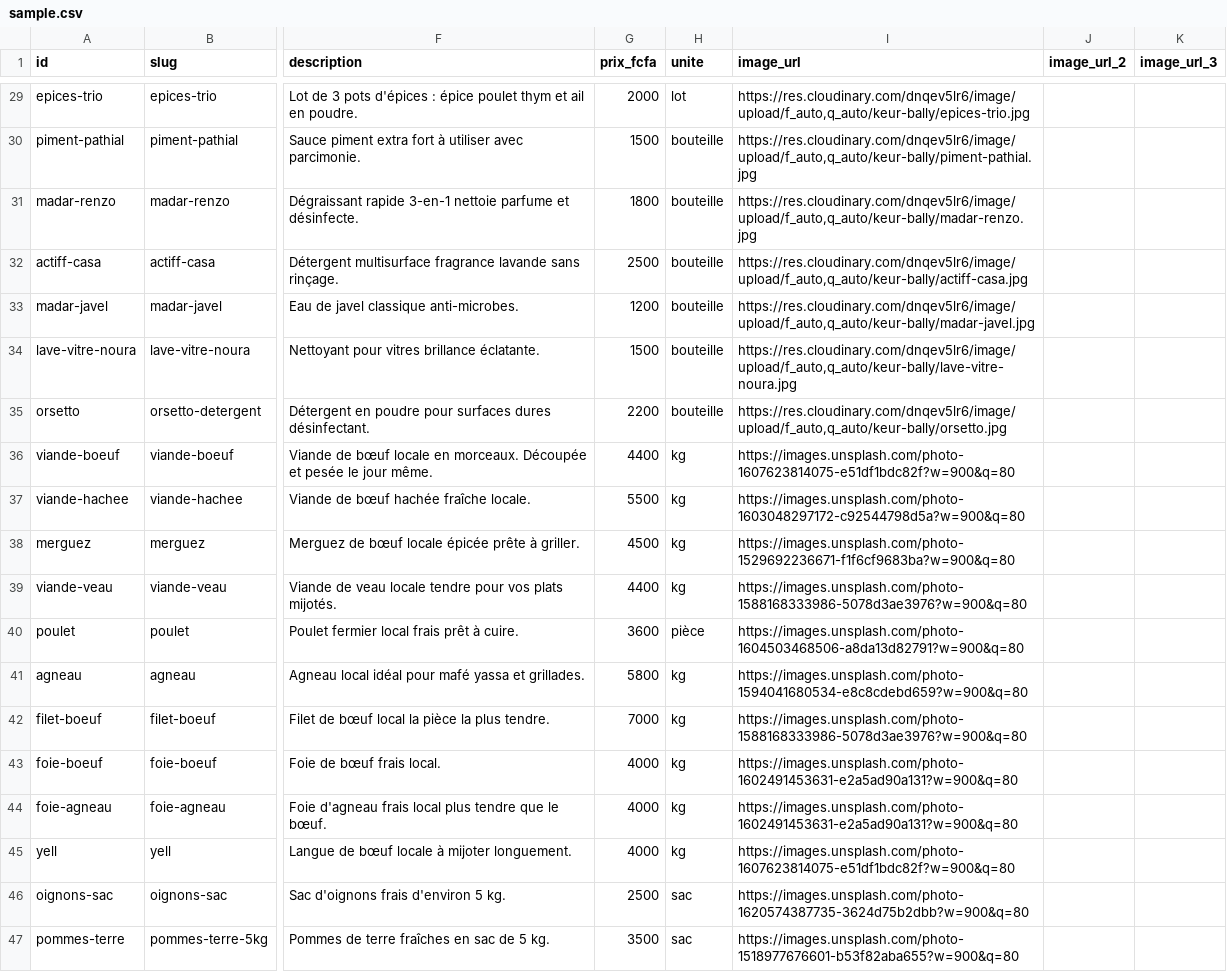
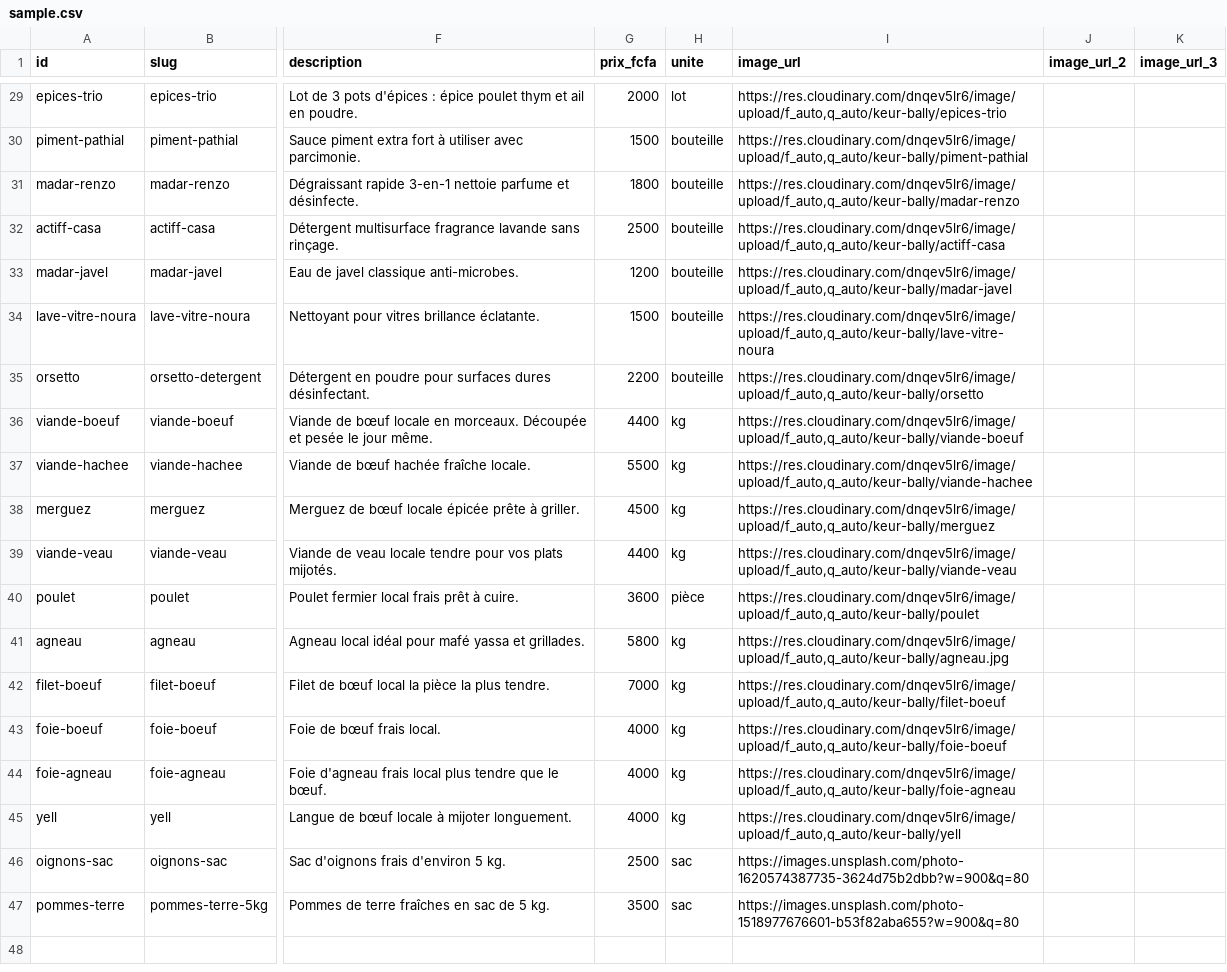
Before and after one commit to Zalint/keur-bally-website, a CSV file: data/sample.csv, drawn as a sheet; only a part is shown, gaps mark what is left out; the diff covers the shown part only; the diff names each change by its address in the sheet, - before the commit and + after, or states it on an @@ line.

```diff
--- a/data/sample.csv
+++ b/data/sample.csv
-I29 (image_url): https://res.cloudinary.com/dnqev5lr6/image/upload/f_auto,q_auto/keur-bally/epices-trio.jpg
+I29 (image_url): https://res.cloudinary.com/dnqev5lr6/image/upload/f_auto,q_auto/keur-bally/epices-trio
-I30 (image_url): https://res.cloudinary.com/dnqev5lr6/image/upload/f_auto,q_auto/keur-bally/piment-pathial.jpg
+I30 (image_url): https://res.cloudinary.com/dnqev5lr6/image/upload/f_auto,q_auto/keur-bally/piment-pathial
-I31 (image_url): https://res.cloudinary.com/dnqev5lr6/image/upload/f_auto,q_auto/keur-bally/madar-renzo.jpg
+I31 (image_url): https://res.cloudinary.com/dnqev5lr6/image/upload/f_auto,q_auto/keur-bally/madar-renzo
-I32 (image_url): https://res.cloudinary.com/dnqev5lr6/image/upload/f_auto,q_auto/keur-bally/actiff-casa.jpg
+I32 (image_url): https://res.cloudinary.com/dnqev5lr6/image/upload/f_auto,q_auto/keur-bally/actiff-casa
-I33 (image_url): https://res.cloudinary.com/dnqev5lr6/image/upload/f_auto,q_auto/keur-bally/madar-javel.jpg
+I33 (image_url): https://res.cloudinary.com/dnqev5lr6/image/upload/f_auto,q_auto/keur-bally/madar-javel
-I34 (image_url): https://res.cloudinary.com/dnqev5lr6/image/upload/f_auto,q_auto/keur-bally/lave-vitre-noura.jpg
+I34 (image_url): https://res.cloudinary.com/dnqev5lr6/image/upload/f_auto,q_auto/keur-bally/lave-vitre-noura
-I35 (image_url): https://res.cloudinary.com/dnqev5lr6/image/upload/f_auto,q_auto/keur-bally/orsetto.jpg
+I35 (image_url): https://res.cloudinary.com/dnqev5lr6/image/upload/f_auto,q_auto/keur-bally/orsetto
-I36 (image_url): https://images.unsplash.com/photo-1607623814075-e51df1bdc82f?w=900&q=80
+I36 (image_url): https://res.cloudinary.com/dnqev5lr6/image/upload/f_auto,q_auto/keur-bally/viande-boeuf
-I37 (image_url): https://images.unsplash.com/photo-1603048297172-c92544798d5a?w=900&q=80
+I37 (image_url): https://res.cloudinary.com/dnqev5lr6/image/upload/f_auto,q_auto/keur-bally/viande-hachee
-I38 (image_url): https://images.unsplash.com/photo-1529692236671-f1f6cf9683ba?w=900&q=80
+I38 (image_url): https://res.cloudinary.com/dnqev5lr6/image/upload/f_auto,q_auto/keur-bally/merguez
-I39 (image_url): https://images.unsplash.com/photo-1588168333986-5078d3ae3976?w=900&q=80
+I39 (image_url): https://res.cloudinary.com/dnqev5lr6/image/upload/f_auto,q_auto/keur-bally/viande-veau
-I40 (image_url): https://images.unsplash.com/photo-1604503468506-a8da13d82791?w=900&q=80
+I40 (image_url): https://res.cloudinary.com/dnqev5lr6/image/upload/f_auto,q_auto/keur-bally/poulet
-I41 (image_url): https://images.unsplash.com/photo-1594041680534-e8c8cdebd659?w=900&q=80
+I41 (image_url): https://res.cloudinary.com/dnqev5lr6/image/upload/f_auto,q_auto/keur-bally/agneau.jpg
-I42 (image_url): https://images.unsplash.com/photo-1588168333986-5078d3ae3976?w=900&q=80
+I42 (image_url): https://res.cloudinary.com/dnqev5lr6/image/upload/f_auto,q_auto/keur-bally/filet-boeuf
-I43 (image_url): https://images.unsplash.com/photo-1602491453631-e2a5ad90a131?w=900&q=80
+I43 (image_url): https://res.cloudinary.com/dnqev5lr6/image/upload/f_auto,q_auto/keur-bally/foie-boeuf
-I44 (image_url): https://images.unsplash.com/photo-1602491453631-e2a5ad90a131?w=900&q=80
+I44 (image_url): https://res.cloudinary.com/dnqev5lr6/image/upload/f_auto,q_auto/keur-bally/foie-agneau
-I45 (image_url): https://images.unsplash.com/photo-1607623814075-e51df1bdc82f?w=900&q=80
+I45 (image_url): https://res.cloudinary.com/dnqev5lr6/image/upload/f_auto,q_auto/keur-bally/yell
```
Also changed, not shown: 27 edited cells elsewhere in this file, 3 other files.
